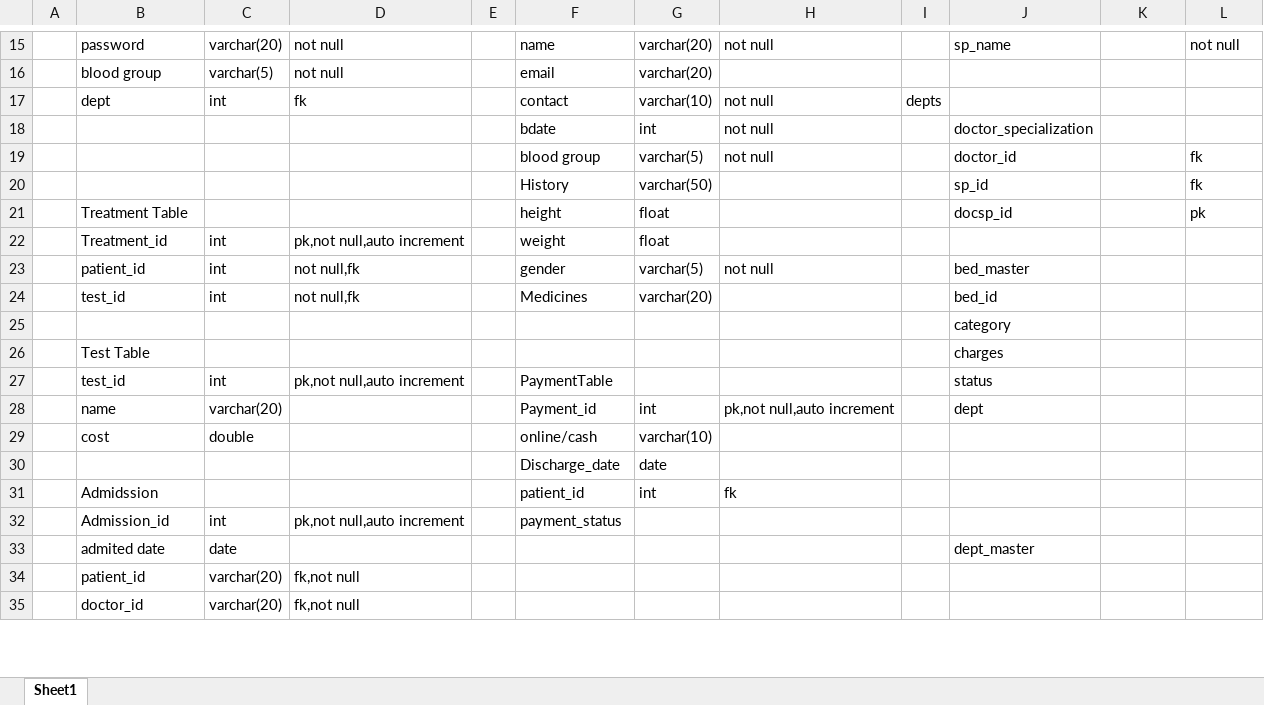
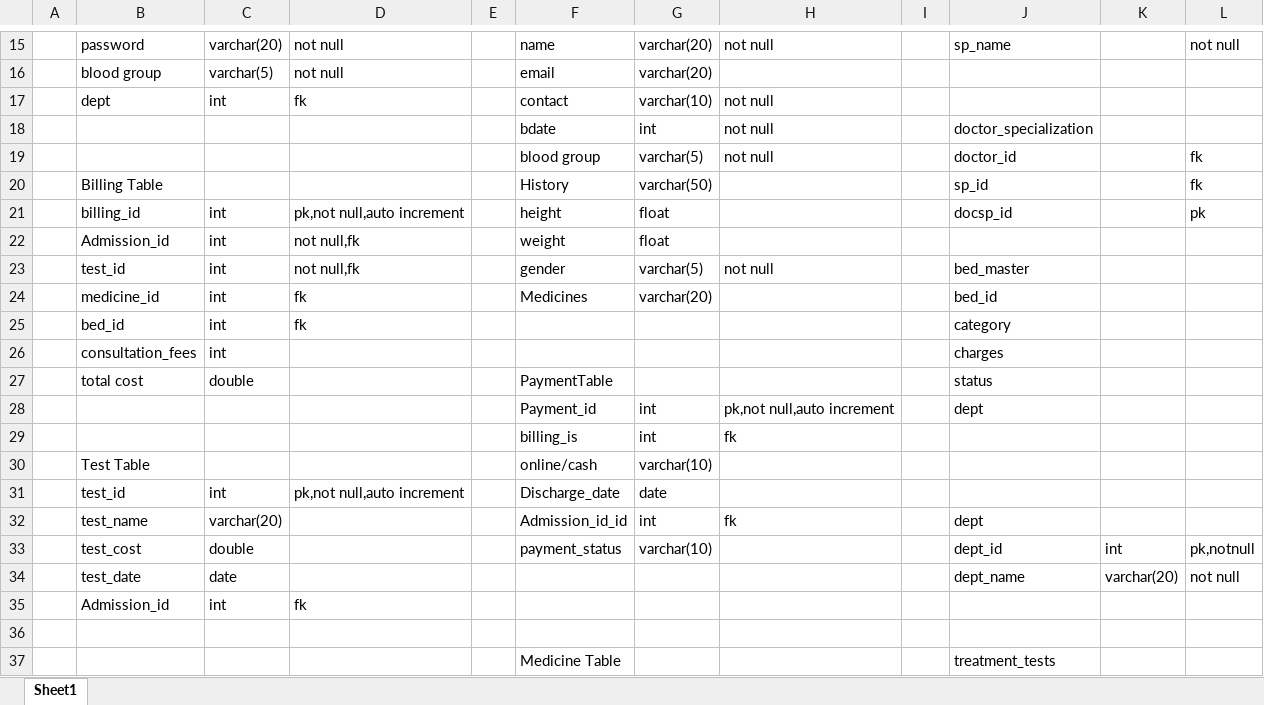
Before and after one commit to vikash-yadav0/Hospital-Management-Project, an Excel workbook: project/DatabaseTables (1).xlsx, sheet Sheet1, drawn as a sheet; only a part is shown, gaps mark what is left out; the shorter side is filled out with more unchanged rows; values as stored, in another font and other column widths than the file's, no cell formats; removed rows and columns are numbered as before the commit, all else as after; the diff covers the shown part only; the diff names each change by its address in the sheet, - before the commit and + after, or states it on an @@ line.

Commit message:
all files updated SRS,BRS,excel table

```diff
--- a/project/DatabaseTables (1).xlsx (sheet Sheet1)
+++ b/project/DatabaseTables (1).xlsx (sheet Sheet1)
-I17: depts
+I17: (empty)
-B20: (empty)
+B20: Billing Table
-B21: Treatment Table
+B21: billing_id
-C21: (empty)
+C21: int
-D21: (empty)
+D21: pk,not null,auto increment
-B22: Treatment_id
+B22: Admission_id
-D22: pk,not null,auto increment
+D22: not null,fk
-B23: patient_id
+B23: test_id
-B24: test_id
+B24: medicine_id
-D24: not null,fk
+D24: fk
-row 25:  |  |  |  |  |  |  |  |  | category
-row 26:  | Test Table |  |  |  |  |  |  |  | charges
-row 27:  | test_id | int | pk,not null,auto increment |  | PaymentTable |  |  |  | status
+row 25:  | bed_id | int | fk |  |  |  |  |  | category
+row 26:  | consultation_fees | int |  |  |  |  |  |  | charges
+row 27:  | total cost | double |  |  | PaymentTable |  |  |  | status
-B28: name
+B28: (empty)
-C28: varchar(20)
+C28: (empty)
-row 29:  | cost | double |  |  | online/cash | varchar(10)
-row 30:  |  |  |  |  | Discharge_date | date
-B29: Admidssion
+B29: (empty)
-F29: patient_id
+F29: billing_is
+row 30:  | Test Table |  |  |  | online/cash | varchar(10)
+row 31:  | test_id | int | pk,not null,auto increment |  | Discharge_date | date
+row 32:  | test_name | varchar(20) |  |  | Admission_id_id | int | fk |  | dept
+row 33:  | test_cost | double |  |  | payment_status | varchar(10) |  |  | dept_id | int | pk,notnull
+row 34:  | test_date | date |  |  |  |  |  |  | dept_name | varchar(20) | not null
-D35: pk,not null,auto increment
+D35: fk
-F35: payment_status
+F35: (empty)
-row 36:  | admited date | date |  |  |  |  |  |  | dept_master
+row 36: (empty)
-row 34:  | patient_id | varchar(20) | fk,not null
+row 37:  |  |  |  |  | Medicine Table |  |  |  | treatment_tests
```
Also changed, not shown: 16 added rows, 14 removed rows and 15 edited cells elsewhere in this sheet, cell formats, 2 other files.
